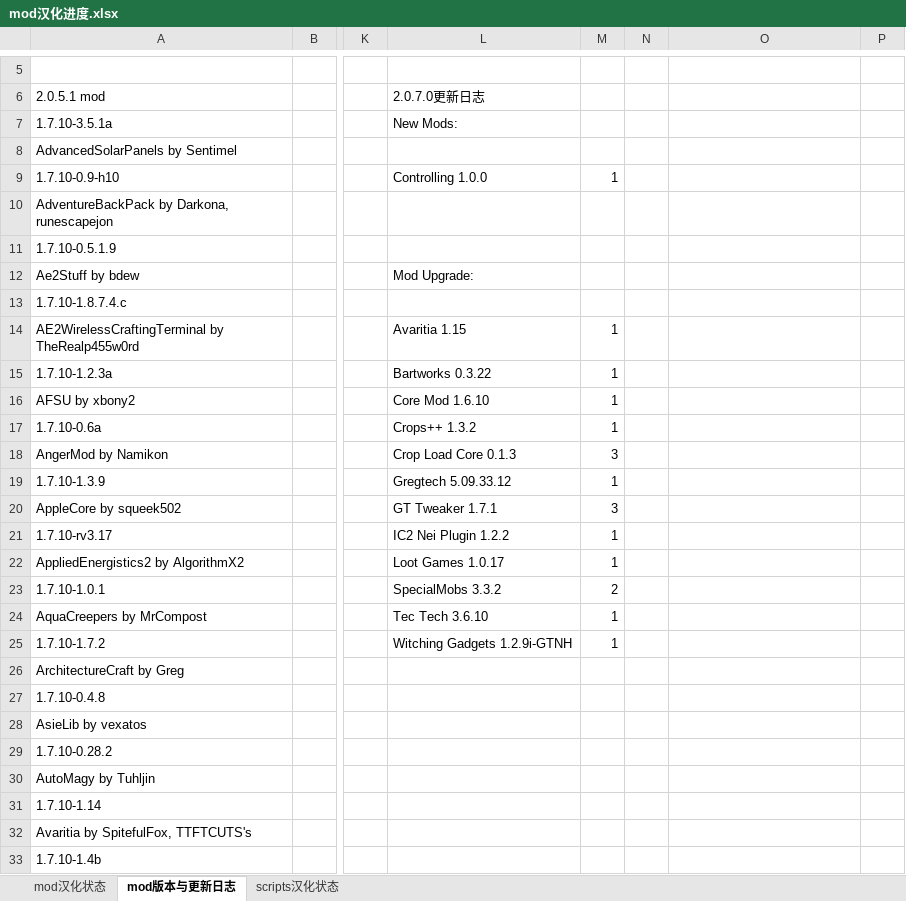
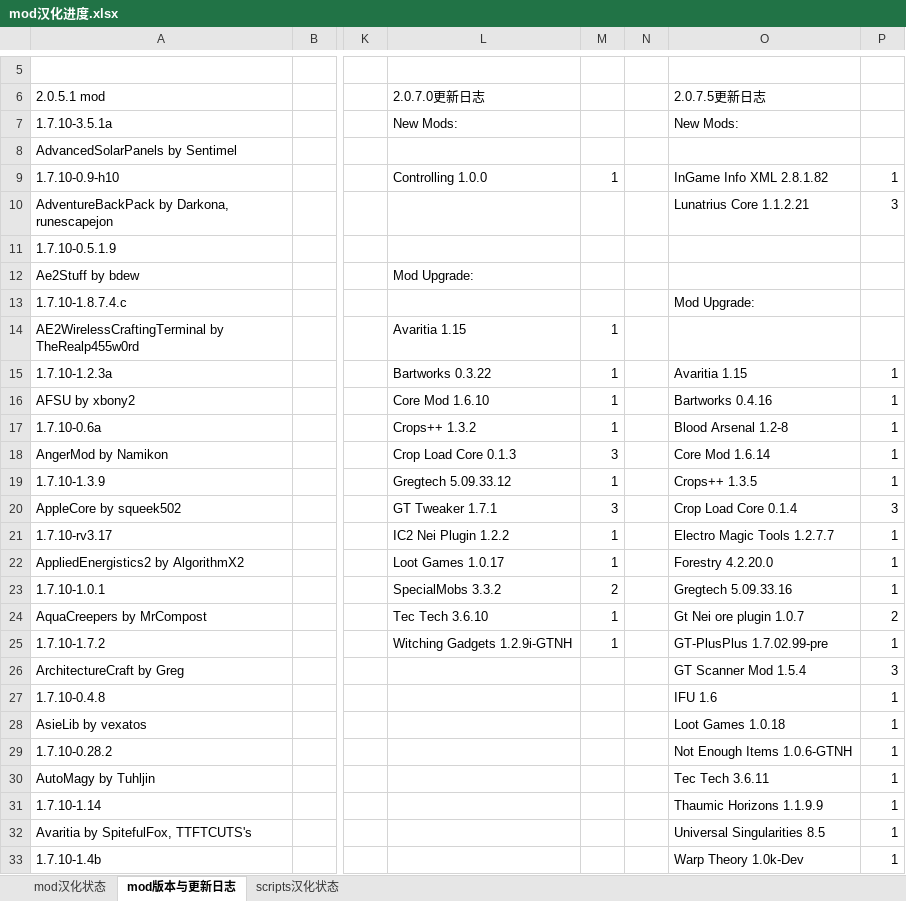
Before and after one commit to Kiwi233/Translation-of-GTNH, an Excel workbook: mod汉化进度.xlsx, sheet mod版本与更新日志, drawn as a sheet; only a part is shown, gaps mark what is left out; values as stored, in another font and other column widths than the file's, no borders; the diff covers the shown part only; the diff names each change by its address in the sheet, - before the commit and + after, or states it on an @@ line.

```diff
--- a/mod汉化进度.xlsx (sheet mod版本与更新日志)
+++ b/mod汉化进度.xlsx (sheet mod版本与更新日志)
-O6: (empty)
+O6: 2.0.7.5更新日志
-O7 (2.0.7.5更新日志): (empty)
+O7 (2.0.7.5更新日志): New Mods:
-O9 (2.0.7.5更新日志): (empty)
+O9 (2.0.7.5更新日志): InGame Info XML 2.8.1.82
-P9: (empty)
+P9: 1
-O10 (2.0.7.5更新日志): (empty)
+O10 (2.0.7.5更新日志): Lunatrius Core 1.1.2.21
-P10: (empty)
+P10: 3
-O13 (2.0.7.5更新日志): (empty)
+O13 (2.0.7.5更新日志): Mod Upgrade:
-O15 (2.0.7.5更新日志): (empty)
+O15 (2.0.7.5更新日志): Avaritia 1.15
-P15:P19: (empty)
+P15:P19: 1
-O16 (2.0.7.5更新日志): (empty)
+O16 (2.0.7.5更新日志): Bartworks 0.4.16
-O17 (2.0.7.5更新日志): (empty)
+O17 (2.0.7.5更新日志): Blood Arsenal 1.2-8
-O18 (2.0.7.5更新日志): (empty)
+O18 (2.0.7.5更新日志): Core Mod 1.6.14
-O19 (2.0.7.5更新日志): (empty)
+O19 (2.0.7.5更新日志): Crops++ 1.3.5
-O20 (2.0.7.5更新日志): (empty)
+O20 (2.0.7.5更新日志): Crop Load Core 0.1.4
-P20: (empty)
+P20: 3
-O21 (2.0.7.5更新日志): (empty)
+O21 (2.0.7.5更新日志): Electro Magic Tools 1.2.7.7
-P21:P23: (empty)
+P21:P23: 1
-O22 (2.0.7.5更新日志): (empty)
+O22 (2.0.7.5更新日志): Forestry 4.2.20.0
-O23 (2.0.7.5更新日志): (empty)
+O23 (2.0.7.5更新日志): Gregtech 5.09.33.16
-O24 (2.0.7.5更新日志): (empty)
+O24 (2.0.7.5更新日志): Gt Nei ore plugin 1.0.7
-P24: (empty)
+P24: 2
-O25 (2.0.7.5更新日志): (empty)
+O25 (2.0.7.5更新日志): GT-PlusPlus 1.7.02.99-pre
-P25: (empty)
+P25: 1
-O26 (2.0.7.5更新日志): (empty)
+O26 (2.0.7.5更新日志): GT Scanner Mod 1.5.4
-P26: (empty)
+P26: 3
-O27 (2.0.7.5更新日志): (empty)
+O27 (2.0.7.5更新日志): IFU 1.6
-P27:P33: (empty)
+P27:P33: 1
-O28 (2.0.7.5更新日志): (empty)
+O28 (2.0.7.5更新日志): Loot Games 1.0.18
-O29 (2.0.7.5更新日志): (empty)
+O29 (2.0.7.5更新日志): Not Enough Items 1.0.6-GTNH
-O30 (2.0.7.5更新日志): (empty)
+O30 (2.0.7.5更新日志): Tec Tech 3.6.11
-O31 (2.0.7.5更新日志): (empty)
+O31 (2.0.7.5更新日志): Thaumic Horizons 1.1.9.9
-O32 (2.0.7.5更新日志): (empty)
+O32 (2.0.7.5更新日志): Universal Singularities 8.5
-O33 (2.0.7.5更新日志): (empty)
+O33 (2.0.7.5更新日志): Warp Theory 1.0k-Dev
```
Also changed, not shown: 2 edited cells elsewhere in this sheet, 2 other files.
